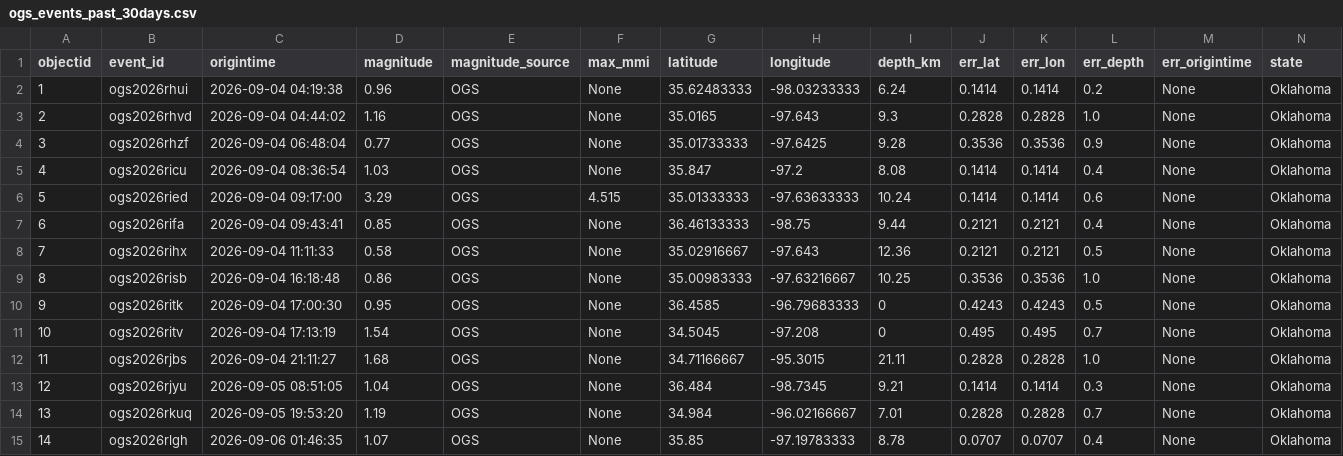
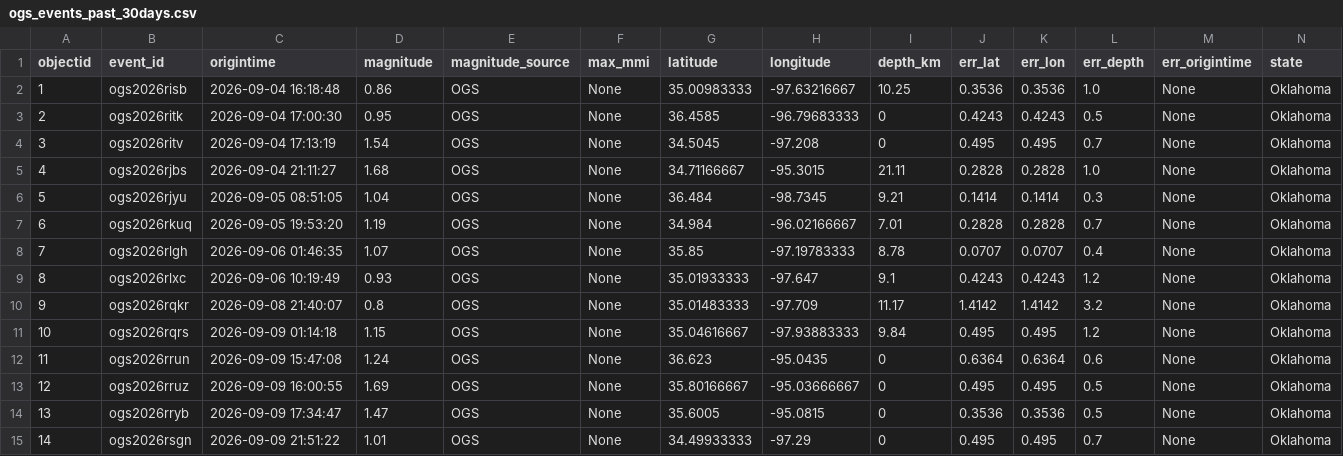
Before and after one commit to Hy-X/OGS_Catalog_Update, a CSV file: ogs_events_past_30days.csv, drawn as a sheet; only a part is shown; the shorter side is filled out with more unchanged rows; removed rows and columns are numbered as before the commit, all else as after; rows hold the shown columns only; the diff names each change by its address in the sheet, - before the commit and + after, or states it on an @@ line.

```diff
--- a/ogs_events_past_30days.csv
+++ b/ogs_events_past_30days.csv
-row 2: 1 | ogs2026rhui | 2026-09-04 04:19:38 | 0.96 | OGS | None | 35.62483333 | -98.03233333 | 6.24 | 0.1414 | 0.1414 | 0.2 | None | Oklahoma
-row 3: 2 | ogs2026rhvd | 2026-09-04 04:44:02 | 1.16 | OGS | None | 35.0165 | -97.643 | 9.3 | 0.2828 | 0.2828 | 1.0 | None | Oklahoma
-row 4: 3 | ogs2026rhzf | 2026-09-04 06:48:04 | 0.77 | OGS | None | 35.01733333 | -97.6425 | 9.28 | 0.3536 | 0.3536 | 0.9 | None | Oklahoma
-row 5: 4 | ogs2026ricu | 2026-09-04 08:36:54 | 1.03 | OGS | None | 35.847 | -97.2 | 8.08 | 0.1414 | 0.1414 | 0.4 | None | Oklahoma
-row 6: 5 | ogs2026ried | 2026-09-04 09:17:00 | 3.29 | OGS | 4.515 | 35.01333333 | -97.63633333 | 10.24 | 0.1414 | 0.1414 | 0.6 | None | Oklahoma
-row 7: 6 | ogs2026rifa | 2026-09-04 09:43:41 | 0.85 | OGS | None | 36.46133333 | -98.75 | 9.44 | 0.2121 | 0.2121 | 0.4 | None | Oklahoma
-row 8: 7 | ogs2026rihx | 2026-09-04 11:11:33 | 0.58 | OGS | None | 35.02916667 | -97.643 | 12.36 | 0.2121 | 0.2121 | 0.5 | None | Oklahoma
@@ column A (objectid) renumbered from row 2 down @@
```
